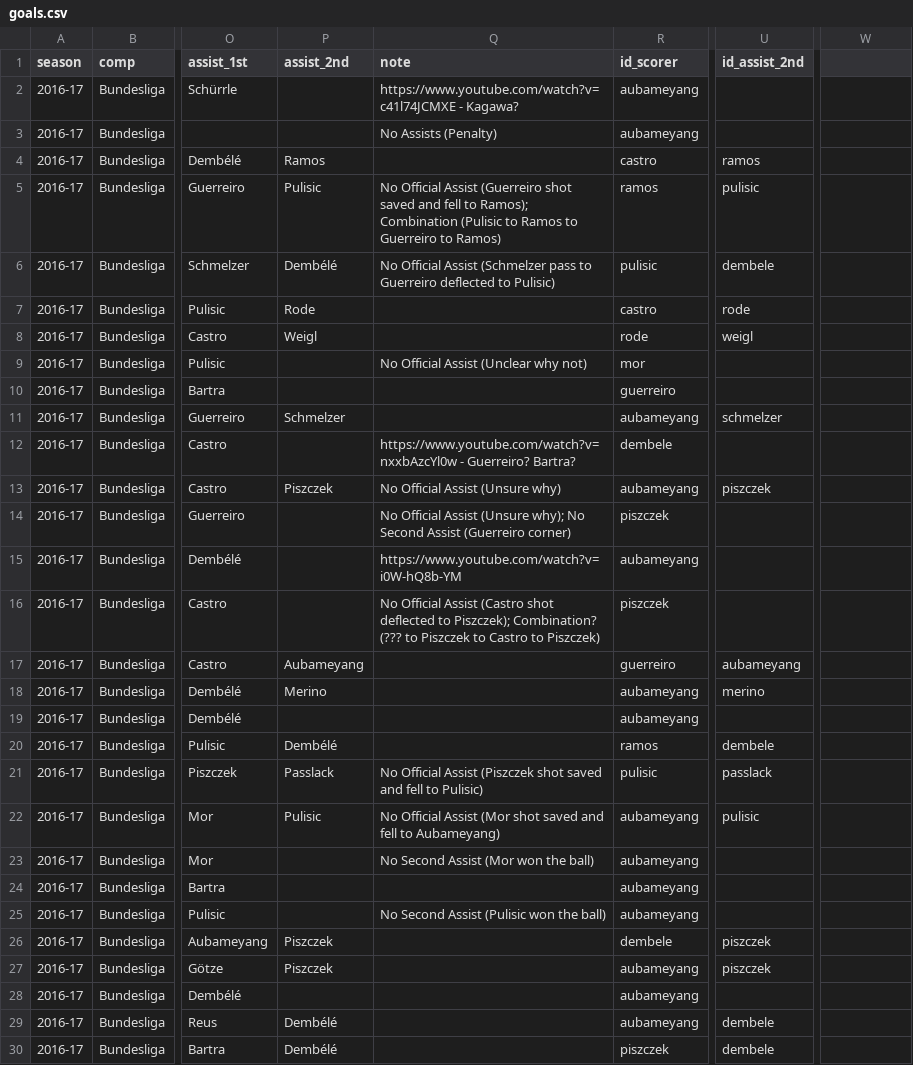
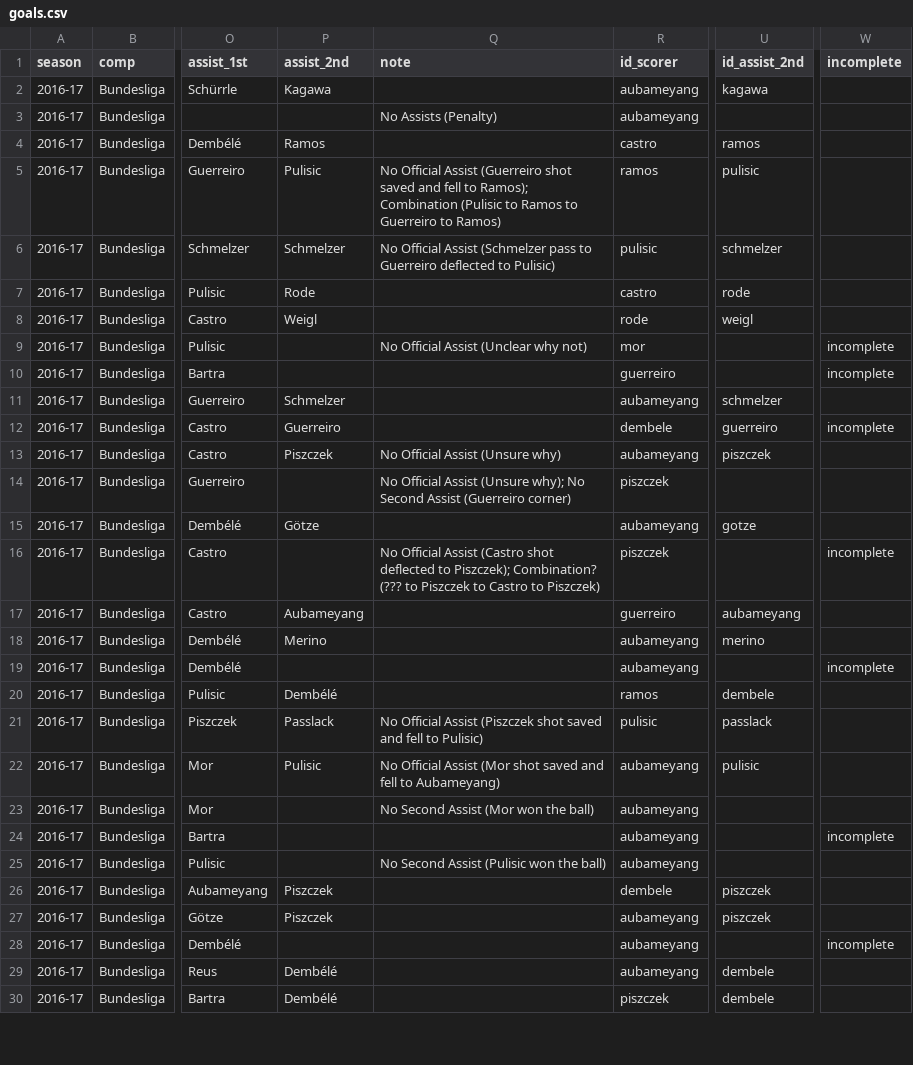
Before and after one commit to adarowski/bvb, a CSV file: _data/stats-2016-2017/goals.csv, drawn as a sheet; only a part is shown, gaps mark what is left out; the diff covers the shown part only; the diff names each change by its address in the sheet, - before the commit and + after, or states it on an @@ line.

Commit message:
Incomplete goals

```diff
--- a/_data/stats-2016-2017/goals.csv
+++ b/_data/stats-2016-2017/goals.csv
-W1: (empty)
+W1: incomplete
-P2 (assist_2nd): (empty)
+P2 (assist_2nd): Kagawa
-Q2 (note): https://www.youtube.com/watch?v=c41l74JCMXE - Kagawa?
+Q2 (note): (empty)
-U2 (id_assist_2nd): (empty)
+U2 (id_assist_2nd): kagawa
-P6 (assist_2nd): Dembélé
+P6 (assist_2nd): Schmelzer
-U6 (id_assist_2nd): dembele
+U6 (id_assist_2nd): schmelzer
-W9:W10 (incomplete): (empty)
+W9:W10 (incomplete): incomplete
-P12 (assist_2nd): (empty)
+P12 (assist_2nd): Guerreiro
-Q12 (note): https://www.youtube.com/watch?v=nxxbAzcYl0w - Guerreiro? Bartra?
+Q12 (note): (empty)
-U12 (id_assist_2nd): (empty)
+U12 (id_assist_2nd): guerreiro
-W12 (incomplete): (empty)
+W12 (incomplete): incomplete
-P15 (assist_2nd): (empty)
+P15 (assist_2nd): Götze
-Q15 (note): https://www.youtube.com/watch?v=i0W-hQ8b-YM
+Q15 (note): (empty)
-U15 (id_assist_2nd): (empty)
+U15 (id_assist_2nd): gotze
-W16 (incomplete): (empty)
+W16 (incomplete): incomplete
-W19 (incomplete): (empty)
+W19 (incomplete): incomplete
-W24 (incomplete): (empty)
+W24 (incomplete): incomplete
-W28 (incomplete): (empty)
+W28 (incomplete): incomplete
```
Also changed, not shown: 14 edited cells elsewhere in this file, _data/stats-2018-2019/goals.csv, 5 other files.
